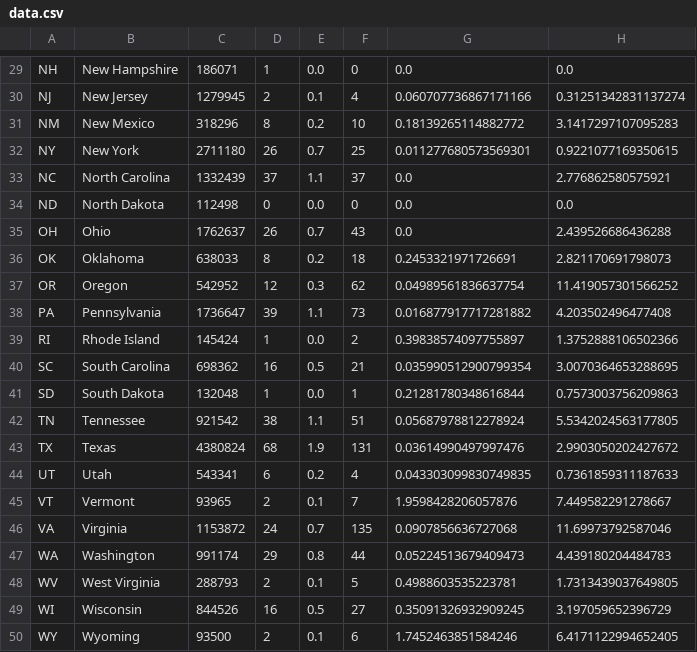
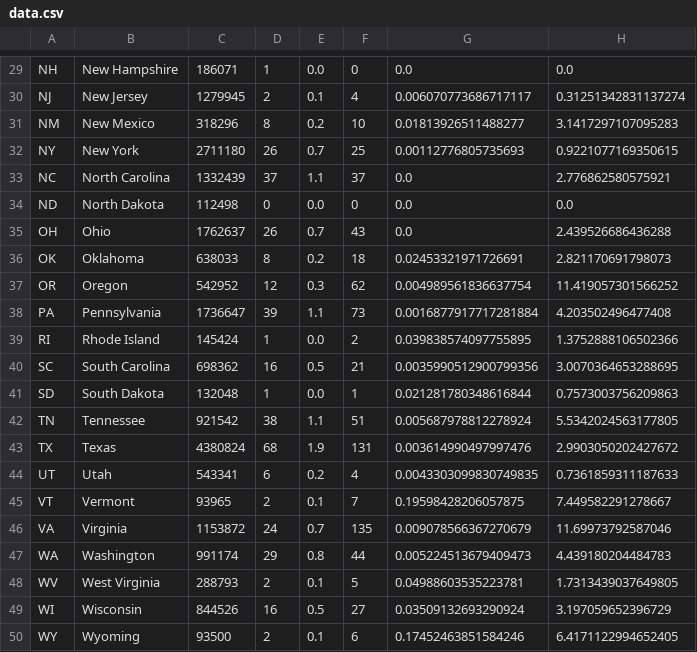
Before and after one commit to Amegonzale/IIC2026-Proyecto, a CSV file: data.csv, drawn as a sheet; only a part is shown, gaps mark what is left out; the diff covers the shown part only; the diff names each change by its address in the sheet, - before the commit and + after, or states it on an @@ line.

```diff
--- a/data.csv
+++ b/data.csv
-G30: 0.060707736867171166
+G30: 0.006070773686717117
-G31: 0.18139265114882772
+G31: 0.01813926511488277
-G32: 0.011277680573569301
+G32: 0.00112776805735693
-G36: 0.2453321971726691
+G36: 0.02453321971726691
-G37: 0.04989561836637754
+G37: 0.004989561836637754
-G38: 0.016877917717281882
+G38: 0.0016877917717281884
-G39: 0.39838574097755897
+G39: 0.039838574097755895
-G40: 0.035990512900799354
+G40: 0.0035990512900799356
-G41: 0.21281780348616844
+G41: 0.021281780348616844
-G42: 0.05687978812278924
+G42: 0.005687978812278924
-G43: 0.03614990497997476
+G43: 0.003614990497997476
-G44: 0.043303099830749835
+G44: 0.0043303099830749835
-G45: 1.9598428206057876
+G45: 0.19598428206057875
-G46: 0.0907856636727068
+G46: 0.009078566367270679
-G47: 0.05224513679409473
+G47: 0.005224513679409473
-G48: 0.4988603535223781
+G48: 0.04988603535223781
-G49: 0.35091326932909245
+G49: 0.03509132693290924
-G50: 1.7452463851584246
+G50: 0.17452463851584246
```
Also changed, not shown: 25 edited cells elsewhere in this file, 3 other files.
